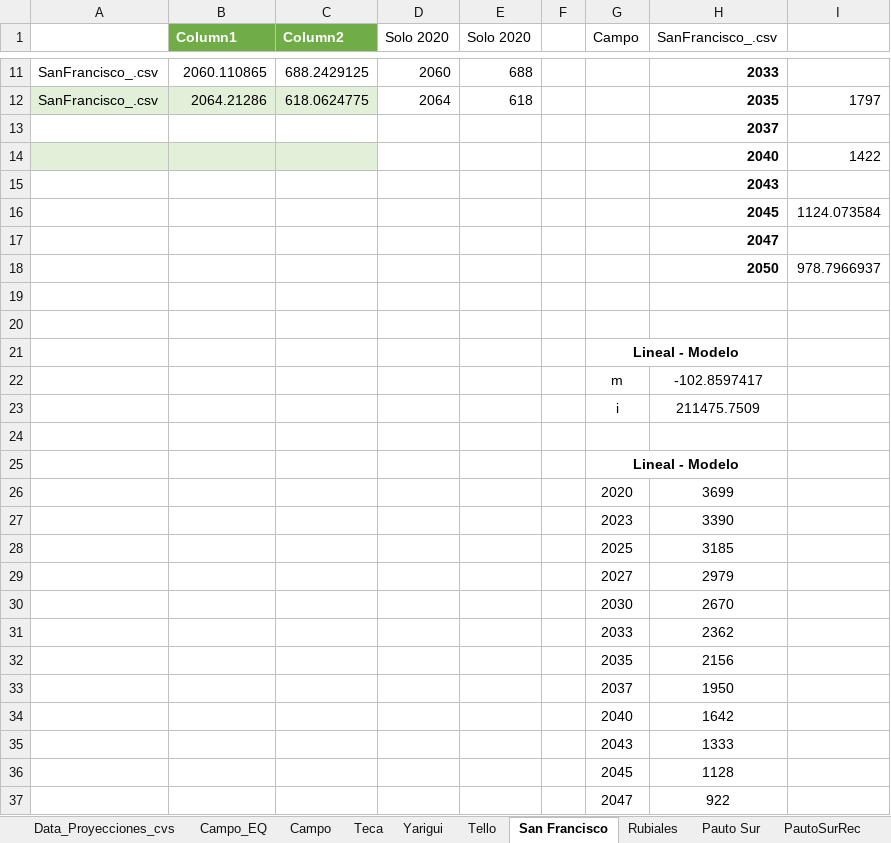
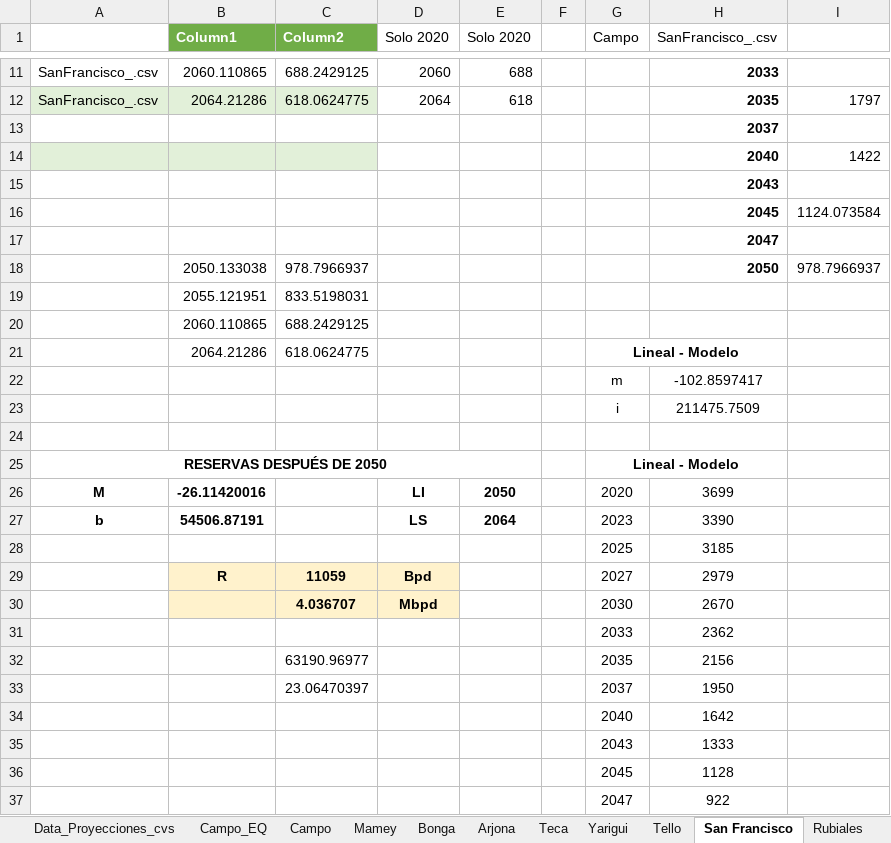
Before and after one commit to UIS-ECP/TIMES-UIS-v1-Nov, an Excel workbook: DataBases/Proyeccion_Campos_Global.xlsx, sheet San Francisco, drawn as a sheet; only a part is shown, gaps mark what is left out; values as stored, in another font and other column widths than the file's, no borders; charts and pictures not drawn; rows hold the shown columns only; the diff names each change by its address in the sheet, - before the commit and + after, or states it on an @@ line.

Commit message:
Se corrigio error de reservas y se esta agregando VIM

```diff
--- a/DataBases/Proyeccion_Campos_Global.xlsx (sheet San Francisco)
+++ b/DataBases/Proyeccion_Campos_Global.xlsx (sheet San Francisco)
+sheet tab: Mamey
+sheet tab: Bonga
+sheet tab: Arjona
-B18 (Column1): (empty)
+B18 (Column1): 2050.133038
-C18 (Column2): (empty)
+C18 (Column2): 978.7966937
-row 19: (empty)
+row 19:  | 2055.121951 | 833.5198031
-B20 (Column1): (empty)
+B20 (Column1): 2060.110865
-C20 (Column2): (empty)
+C20 (Column2): 688.2429125
-B21 (Column1): (empty)
+B21 (Column1): 2064.21286
-C21 (Column2): (empty)
+C21 (Column2): 618.0624775
-A25: (empty)
+A25: RESERVAS DESPUÉS DE 2050
+A25:E25 merged
-A26: (empty)
+A26: M
-B26 (Column1): (empty)
+B26 (Column1): -26.11420016
-D26 (Solo 2020): (empty)
+D26 (Solo 2020): LI
-E26 (Solo 2020): (empty)
+E26 (Solo 2020): 2050
-A27: (empty)
+A27: b
-B27 (Column1): (empty)
+B27 (Column1): 54506.87191
-D27 (Solo 2020): (empty)
+D27 (Solo 2020): LS
-E27 (Solo 2020): (empty)
+E27 (Solo 2020): 2064
-B29 (Column1): (empty)
+B29 (Column1): R
-B29:D30 fill: none
+B29:D30 fill: #FFF2CC
-C29 (Column2): (empty)
+C29 (Column2): 11059
-D29 (Solo 2020): (empty)
+D29 (Solo 2020): Bpd
-C30 (Column2): (empty)
+C30 (Column2): 4.036707
-D30 (Solo 2020): (empty)
+D30 (Solo 2020): Mbpd
-C32 (Column2): (empty)
+C32 (Column2): 63190.96977
-C33 (Column2): (empty)
+C33 (Column2): 23.06470397
```
Also changed, not shown: sheet Campo_EQ, sheet CastillaNorte, sheet Florena Mirador, sheet Casabe Sur, sheet Yarigui, sheet Tello, 2 more sheets, other sheet tabs, formulas that keep their value, charts or pictures, 12 other files.
